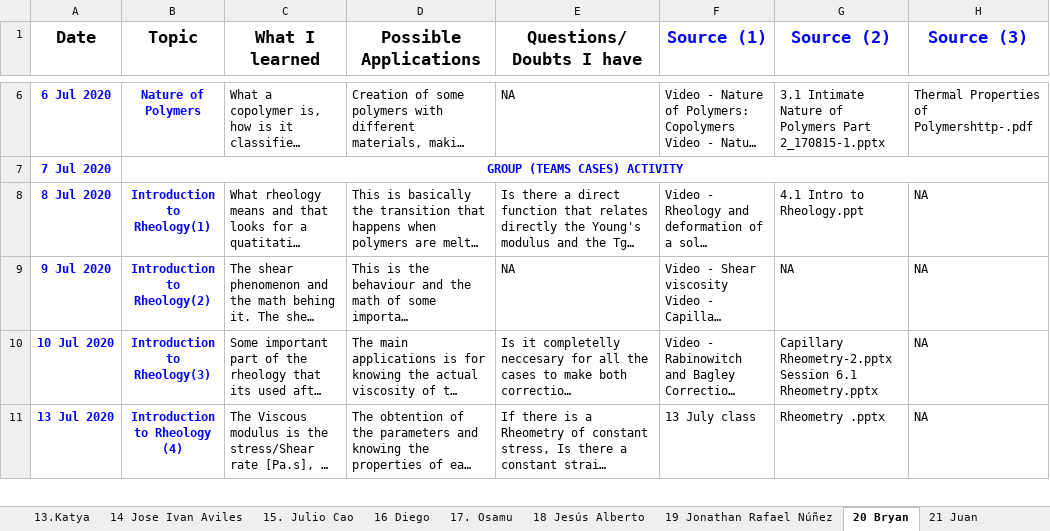
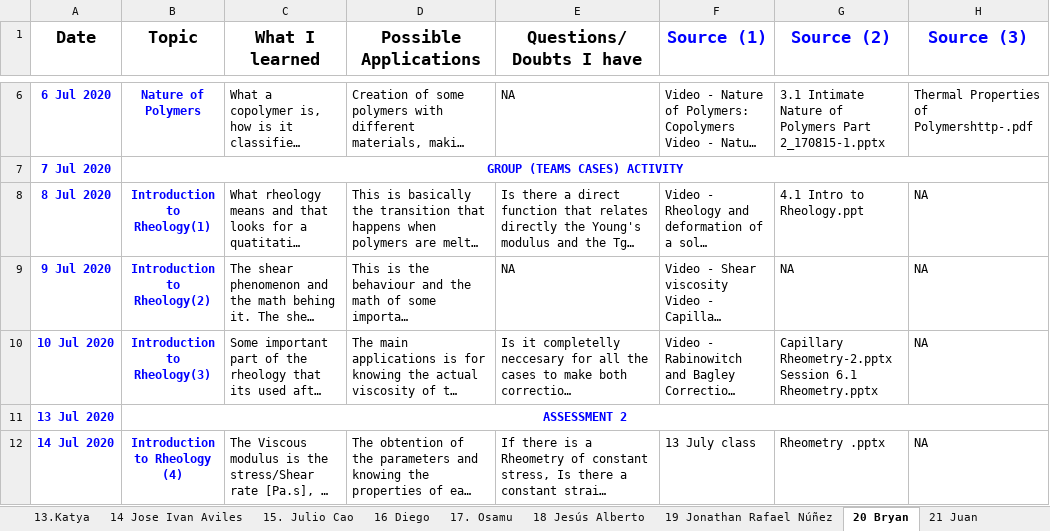
Before and after one commit to KiraSensei13/MNT_ITESM_courses, an Excel workbook: 3a.1.PlasticsAndCompositesEngineering/Class Journal.xlsx, sheet 20 Bryan, drawn as a sheet; only a part is shown, gaps mark what is left out; long unchanged cells end in …; values as stored, in another font and other column widths than the file's, no borders; charts and pictures not drawn; addresses are those after the commit; the diff covers the shown part only; the diff names each change by its address in the sheet, - before the commit and + after, or states it on an @@ line.

```diff
--- a/3a.1.PlasticsAndCompositesEngineering/Class Journal.xlsx (sheet 20 Bryan)
+++ b/3a.1.PlasticsAndCompositesEngineering/Class Journal.xlsx (sheet 20 Bryan)
+row 11: 13 Jul 2020 | ASSESSMENT 2
-A12 (Date): 13 Jul 2020
+A12 (Date): 14 Jul 2020
```
Also changed, not shown: 1 removed row and 7 edited cells elsewhere in this sheet, sheet 5. Neda, sheet July 14 Introduction to Rheolog, sheet 3. Kendra, sheet 16 Diego, sheet 18 Jesús Alberto, sheet 13.Katya, 4 more sheets, other sheet tabs, charts or pictures, 14 other files.
